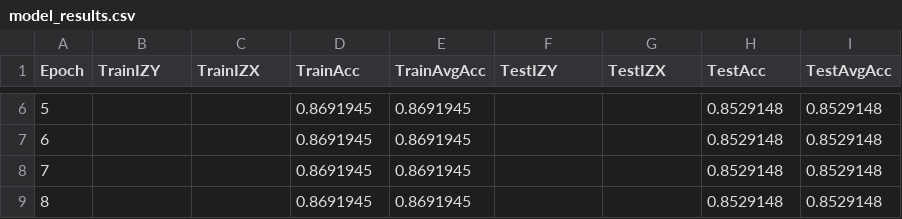
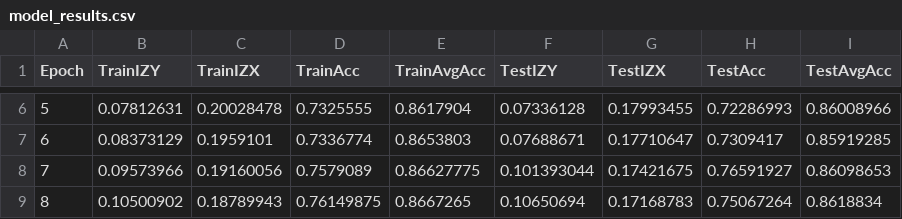
Before and after one commit to thomas-tesselaar/information-bottleneck, a CSV file: model_results.csv, drawn as a sheet; only a part is shown, gaps mark what is left out; the diff covers the shown part only.

```diff
--- a/model_results.csv
+++ b/model_results.csv
@@ -6,4 +6,4 @@ Epoch,TrainIZY,TrainIZX,TrainAcc,TrainAvgAcc,TestIZY,TestIZX,TestAcc,TestAvgAcc
-5,,,0.8691945,0.8691945,,,0.8529148,0.8529148
-6,,,0.8691945,0.8691945,,,0.8529148,0.8529148
-7,,,0.8691945,0.8691945,,,0.8529148,0.8529148
-8,,,0.8691945,0.8691945,,,0.8529148,0.8529148
+5,0.07812631,0.20028478,0.7325555,0.8617904,0.07336128,0.17993455,0.72286993,0.86008966
+6,0.08373129,0.1959101,0.7336774,0.8653803,0.07688671,0.17710647,0.7309417,0.85919285
+7,0.09573966,0.19160056,0.7579089,0.86627775,0.101393044,0.17421675,0.76591927,0.86098653
+8,0.10500902,0.18789943,0.76149875,0.8667265,0.10650694,0.17168783,0.75067264,0.8618834
```
Also changed, not shown: 48 edited cells elsewhere in this file, 1 other file.
